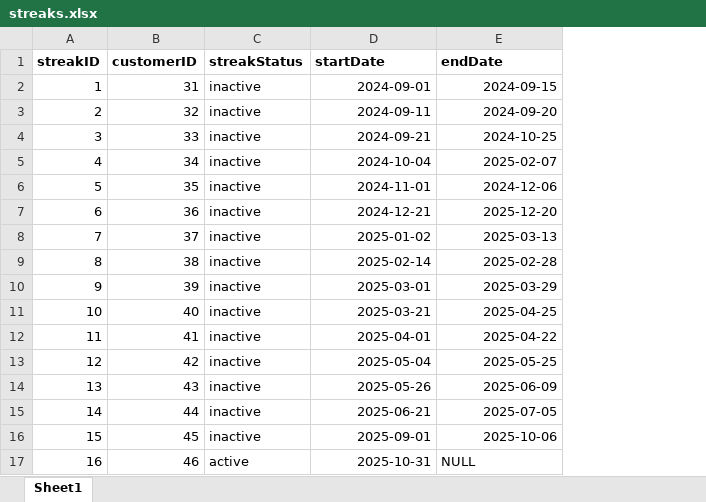
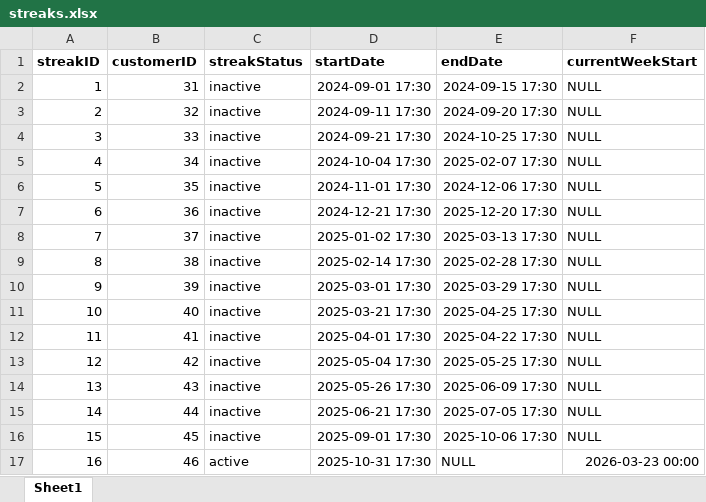
Before and after one commit to itsTailon/F.W.R-Marketplace-and-Demand-Forecaster-Project, an Excel workbook: backend/Dataset/streaks.xlsx, sheet Sheet1, drawn as a sheet; only a part is shown; values as stored, in another font and other column widths than the file's, no borders; the diff covers the shown part only; the diff names each change by its address in the sheet, - before the commit and + after, or states it on an @@ line.

```diff
--- a/backend/Dataset/streaks.xlsx (sheet Sheet1)
+++ b/backend/Dataset/streaks.xlsx (sheet Sheet1)
+column F (currentWeekStart), rows 2-17: NULL | NULL | NULL | NULL | NULL | NULL | NULL | NULL | NULL | NULL | NULL | NULL | NULL | NULL | NULL | 2026-03-23 00:00
-D2 (startDate): 2024-09-01
+D2 (startDate): 2024-09-01 17:30
-E2 (endDate): 2024-09-15
+E2 (endDate): 2024-09-15 17:30
-D3 (startDate): 2024-09-11
+D3 (startDate): 2024-09-11 17:30
-E3 (endDate): 2024-09-20
+E3 (endDate): 2024-09-20 17:30
-D4 (startDate): 2024-09-21
+D4 (startDate): 2024-09-21 17:30
-E4 (endDate): 2024-10-25
+E4 (endDate): 2024-10-25 17:30
-D5 (startDate): 2024-10-04
+D5 (startDate): 2024-10-04 17:30
-E5 (endDate): 2025-02-07
+E5 (endDate): 2025-02-07 17:30
-D6 (startDate): 2024-11-01
+D6 (startDate): 2024-11-01 17:30
-E6 (endDate): 2024-12-06
+E6 (endDate): 2024-12-06 17:30
-D7 (startDate): 2024-12-21
+D7 (startDate): 2024-12-21 17:30
-E7 (endDate): 2025-12-20
+E7 (endDate): 2025-12-20 17:30
-D8 (startDate): 2025-01-02
+D8 (startDate): 2025-01-02 17:30
-E8 (endDate): 2025-03-13
+E8 (endDate): 2025-03-13 17:30
-D9 (startDate): 2025-02-14
+D9 (startDate): 2025-02-14 17:30
-E9 (endDate): 2025-02-28
+E9 (endDate): 2025-02-28 17:30
-D10 (startDate): 2025-03-01
+D10 (startDate): 2025-03-01 17:30
-E10 (endDate): 2025-03-29
+E10 (endDate): 2025-03-29 17:30
-D11 (startDate): 2025-03-21
+D11 (startDate): 2025-03-21 17:30
-E11 (endDate): 2025-04-25
+E11 (endDate): 2025-04-25 17:30
-D12 (startDate): 2025-04-01
+D12 (startDate): 2025-04-01 17:30
-E12 (endDate): 2025-04-22
+E12 (endDate): 2025-04-22 17:30
-D13 (startDate): 2025-05-04
+D13 (startDate): 2025-05-04 17:30
-E13 (endDate): 2025-05-25
+E13 (endDate): 2025-05-25 17:30
-D14 (startDate): 2025-05-26
+D14 (startDate): 2025-05-26 17:30
-E14 (endDate): 2025-06-09
+E14 (endDate): 2025-06-09 17:30
-D15 (startDate): 2025-06-21
+D15 (startDate): 2025-06-21 17:30
-E15 (endDate): 2025-07-05
+E15 (endDate): 2025-07-05 17:30
-D16 (startDate): 2025-09-01
+D16 (startDate): 2025-09-01 17:30
-E16 (endDate): 2025-10-06
+E16 (endDate): 2025-10-06 17:30
-D17 (startDate): 2025-10-31
+D17 (startDate): 2025-10-31 17:30
```
Also changed, not shown: 14 edited cells elsewhere in this sheet, backend/Dataset/bundles.xlsx, backend/Dataset/customers.xlsx, 12 other files.
